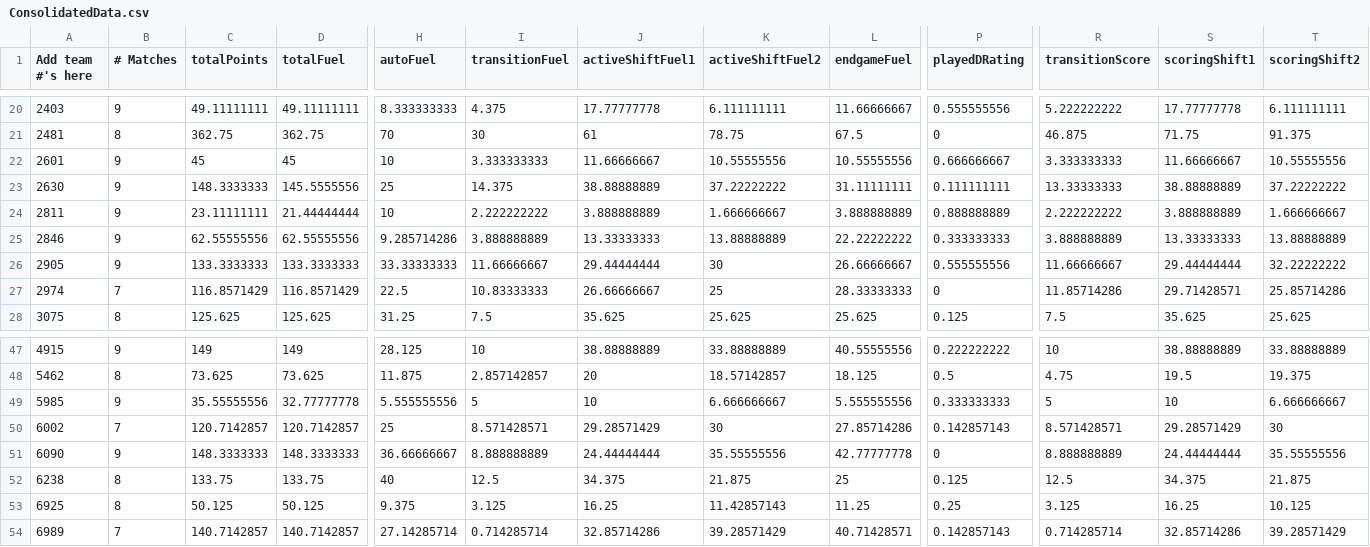
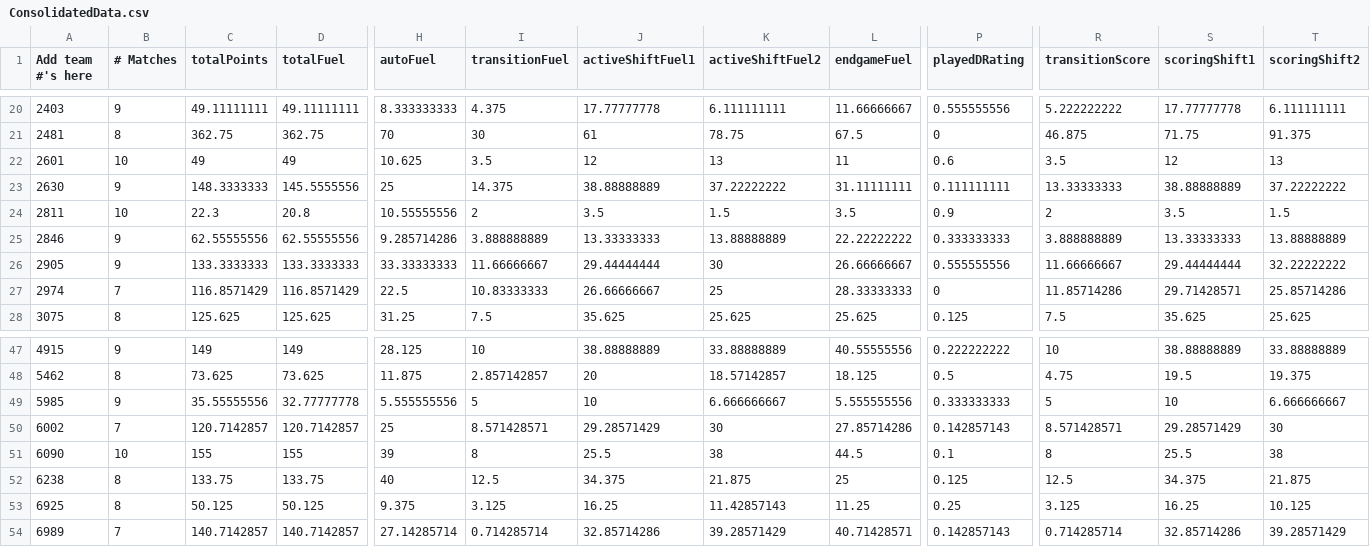
Before and after one commit to btmartin/btmartin.github.io, a CSV file: Scouting/ConsolidatedData.csv, drawn as a sheet; only a part is shown, gaps mark what is left out; the diff covers the shown part only; the diff names each change by its address in the sheet, - before the commit and + after, or states it on an @@ line.

```diff
--- a/Scouting/ConsolidatedData.csv
+++ b/Scouting/ConsolidatedData.csv
-B22 (# Matches): 9
+B22 (# Matches): 10
-C22 (totalPoints): 45
+C22 (totalPoints): 49
-D22 (totalFuel): 45
+D22 (totalFuel): 49
-H22 (autoFuel): 10
+H22 (autoFuel): 10.625
-I22 (transitionFuel): 3.333333333
+I22 (transitionFuel): 3.5
-J22 (activeShiftFuel1): 11.66666667
+J22 (activeShiftFuel1): 12
-K22 (activeShiftFuel2): 10.55555556
+K22 (activeShiftFuel2): 13
-L22 (endgameFuel): 10.55555556
+L22 (endgameFuel): 11
-P22 (playedDRating): 0.666666667
+P22 (playedDRating): 0.6
-R22 (transitionScore): 3.333333333
+R22 (transitionScore): 3.5
-S22 (scoringShift1): 11.66666667
+S22 (scoringShift1): 12
-T22 (scoringShift2): 10.55555556
+T22 (scoringShift2): 13
-B24 (# Matches): 9
+B24 (# Matches): 10
-C24 (totalPoints): 23.11111111
+C24 (totalPoints): 22.3
-D24 (totalFuel): 21.44444444
+D24 (totalFuel): 20.8
-H24 (autoFuel): 10
+H24 (autoFuel): 10.55555556
-I24 (transitionFuel): 2.222222222
+I24 (transitionFuel): 2
-J24 (activeShiftFuel1): 3.888888889
+J24 (activeShiftFuel1): 3.5
-K24 (activeShiftFuel2): 1.666666667
+K24 (activeShiftFuel2): 1.5
-L24 (endgameFuel): 3.888888889
+L24 (endgameFuel): 3.5
-P24 (playedDRating): 0.888888889
+P24 (playedDRating): 0.9
-R24 (transitionScore): 2.222222222
+R24 (transitionScore): 2
-S24 (scoringShift1): 3.888888889
+S24 (scoringShift1): 3.5
-T24 (scoringShift2): 1.666666667
+T24 (scoringShift2): 1.5
-B51 (# Matches): 9
+B51 (# Matches): 10
-C51 (totalPoints): 148.3333333
+C51 (totalPoints): 155
-D51 (totalFuel): 148.3333333
+D51 (totalFuel): 155
-H51 (autoFuel): 36.66666667
+H51 (autoFuel): 39
-I51 (transitionFuel): 8.888888889
+I51 (transitionFuel): 8
-J51 (activeShiftFuel1): 24.44444444
+J51 (activeShiftFuel1): 25.5
-K51 (activeShiftFuel2): 35.55555556
+K51 (activeShiftFuel2): 38
-L51 (endgameFuel): 42.77777778
+L51 (endgameFuel): 44.5
-P51 (playedDRating): 0
+P51 (playedDRating): 0.1
-R51 (transitionScore): 8.888888889
+R51 (transitionScore): 8
-S51 (scoringShift1): 24.44444444
+S51 (scoringShift1): 25.5
-T51 (scoringShift2): 35.55555556
+T51 (scoringShift2): 38
```
Also changed, not shown: 65 edited cells elsewhere in this file, Scouting/ScoutingData.csv.
